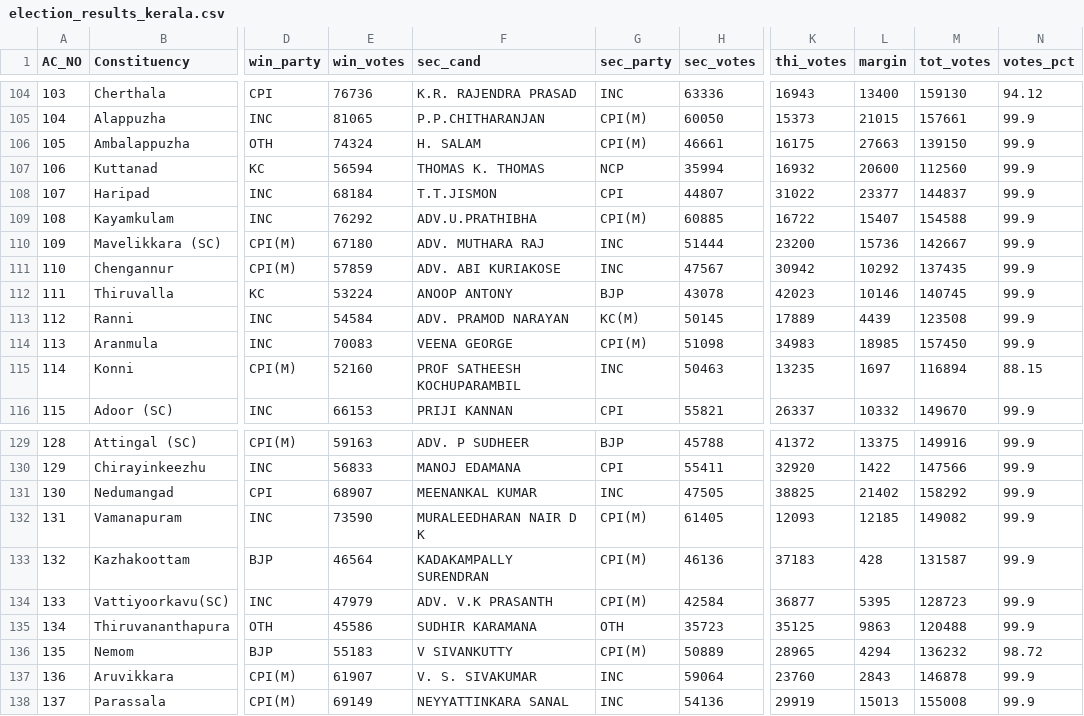
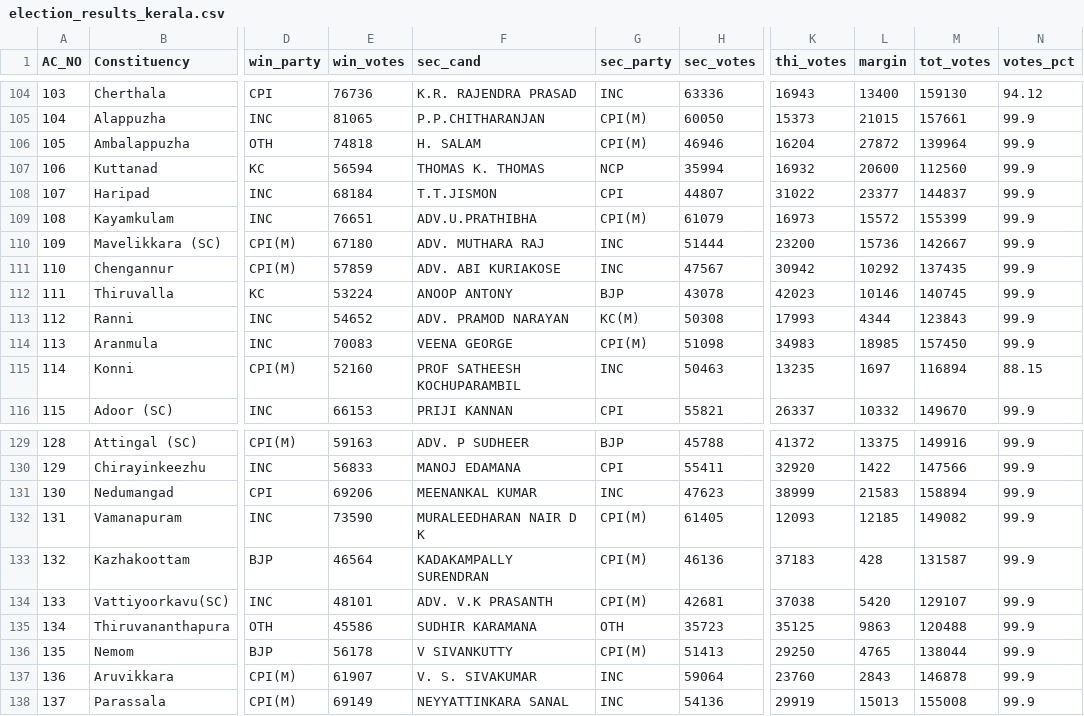
Before and after one commit to abhi0420/Election-tracker, a CSV file: election_results_kerala.csv, drawn as a sheet; only a part is shown, gaps mark what is left out; the diff covers the shown part only; the diff names each change by its address in the sheet, - before the commit and + after, or states it on an @@ line.

```diff
--- a/election_results_kerala.csv
+++ b/election_results_kerala.csv
-E106 (win_votes): 74324
+E106 (win_votes): 74818
-H106 (sec_votes): 46661
+H106 (sec_votes): 46946
-K106 (thi_votes): 16175
+K106 (thi_votes): 16204
-L106 (margin): 27663
+L106 (margin): 27872
-M106 (tot_votes): 139150
+M106 (tot_votes): 139964
-E109 (win_votes): 76292
+E109 (win_votes): 76651
-H109 (sec_votes): 60885
+H109 (sec_votes): 61079
-K109 (thi_votes): 16722
+K109 (thi_votes): 16973
-L109 (margin): 15407
+L109 (margin): 15572
-M109 (tot_votes): 154588
+M109 (tot_votes): 155399
-E113 (win_votes): 54584
+E113 (win_votes): 54652
-H113 (sec_votes): 50145
+H113 (sec_votes): 50308
-K113 (thi_votes): 17889
+K113 (thi_votes): 17993
-L113 (margin): 4439
+L113 (margin): 4344
-M113 (tot_votes): 123508
+M113 (tot_votes): 123843
-E131 (win_votes): 68907
+E131 (win_votes): 69206
-H131 (sec_votes): 47505
+H131 (sec_votes): 47623
-K131 (thi_votes): 38825
+K131 (thi_votes): 38999
-L131 (margin): 21402
+L131 (margin): 21583
-M131 (tot_votes): 158292
+M131 (tot_votes): 158894
-E134 (win_votes): 47979
+E134 (win_votes): 48101
-H134 (sec_votes): 42584
+H134 (sec_votes): 42681
-K134 (thi_votes): 36877
+K134 (thi_votes): 37038
-L134 (margin): 5395
+L134 (margin): 5420
-M134 (tot_votes): 128723
+M134 (tot_votes): 129107
-E136 (win_votes): 55183
+E136 (win_votes): 56178
-H136 (sec_votes): 50889
+H136 (sec_votes): 51413
-K136 (thi_votes): 28965
+K136 (thi_votes): 29250
-L136 (margin): 4294
+L136 (margin): 4765
-M136 (tot_votes): 136232
+M136 (tot_votes): 138044
-N136 (votes_pct): 98.72
+N136 (votes_pct): 99.9
```
Also changed, not shown: 12 edited cells elsewhere in this file, election_results_assam.csv, election_results_puducherry.csv, 7 other files.
